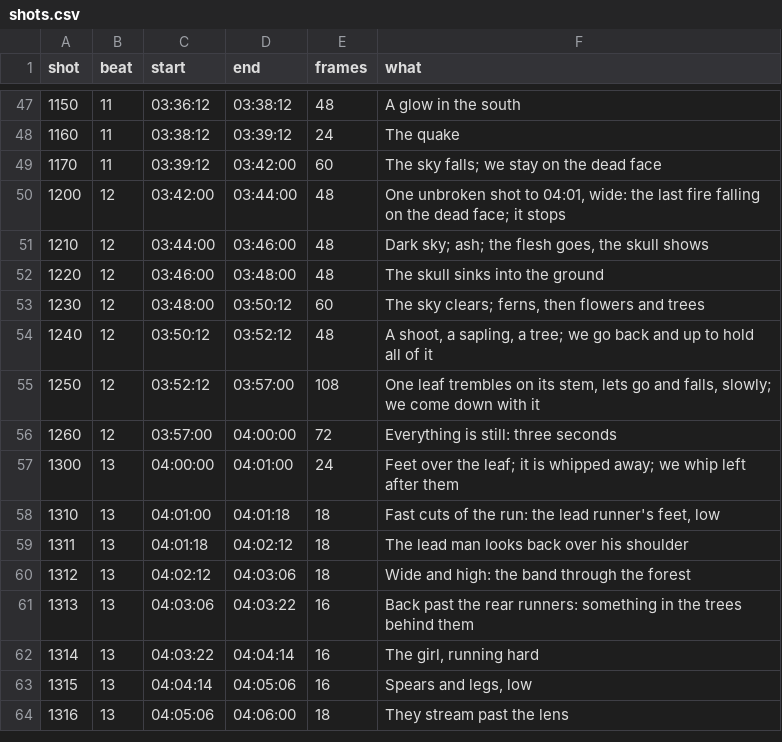
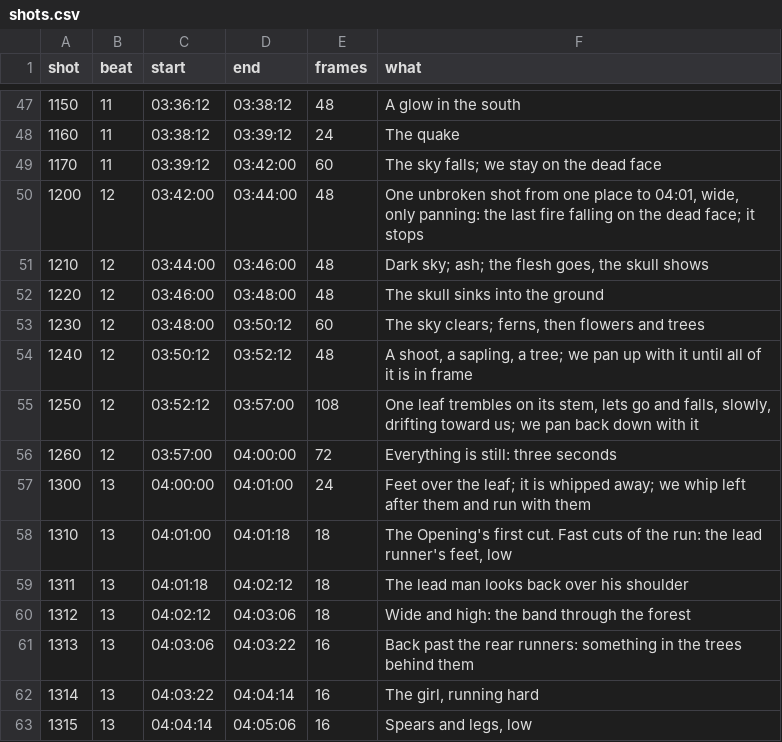
Before and after one commit to ceasy0/narratives, a CSV file: bible/production/opening/pipeline/shots.csv, drawn as a sheet; only a part is shown, gaps mark what is left out; the shorter side is filled out with more unchanged rows.

```diff
--- a/bible/production/opening/pipeline/shots.csv
+++ b/bible/production/opening/pipeline/shots.csv
@@ -49,3 +49,3 @@ shot,beat,start,end,frames,what
 1170,11,03:39:12,03:42:00,60,The sky falls; we stay on the dead face
-1200,12,03:42:00,03:44:00,48,"One unbroken shot to 04:01, wide: the last fire falling on the dead face; it stops"
+1200,12,03:42:00,03:44:00,48,"One unbroken shot from one place to 04:01, wide, only panning: the last fire falling on the dead face; it stops"
 1210,12,03:44:00,03:46:00,48,"Dark sky; ash; the flesh goes, the skull shows"
@@ -53,7 +53,7 @@ shot,beat,start,end,frames,what
 1230,12,03:48:00,03:50:12,60,"The sky clears; ferns, then flowers and trees"
-1240,12,03:50:12,03:52:12,48,"A shoot, a sapling, a tree; we go back and up to hold all of it"
-1250,12,03:52:12,03:57:00,108,"One leaf trembles on its stem, lets go and falls, slowly; we come down with it"
+1240,12,03:50:12,03:52:12,48,"A shoot, a sapling, a tree; we pan up with it until all of it is in frame"
+1250,12,03:52:12,03:57:00,108,"One leaf trembles on its stem, lets go and falls, slowly, drifting toward us; we pan back down with it"
 1260,12,03:57:00,04:00:00,72,Everything is still: three seconds
-1300,13,04:00:00,04:01:00,24,Feet over the leaf; it is whipped away; we whip left after them
-1310,13,04:01:00,04:01:18,18,"Fast cuts of the run: the lead runner's feet, low"
+1300,13,04:00:00,04:01:00,24,Feet over the leaf; it is whipped away; we whip left after them and run with them
+1310,13,04:01:00,04:01:18,18,"The Opening's first cut. Fast cuts of the run: the lead runner's feet, low"
 1311,13,04:01:18,04:02:12,18,The lead man looks back over his shoulder
```
Also changed, not shown: 6 other files.
